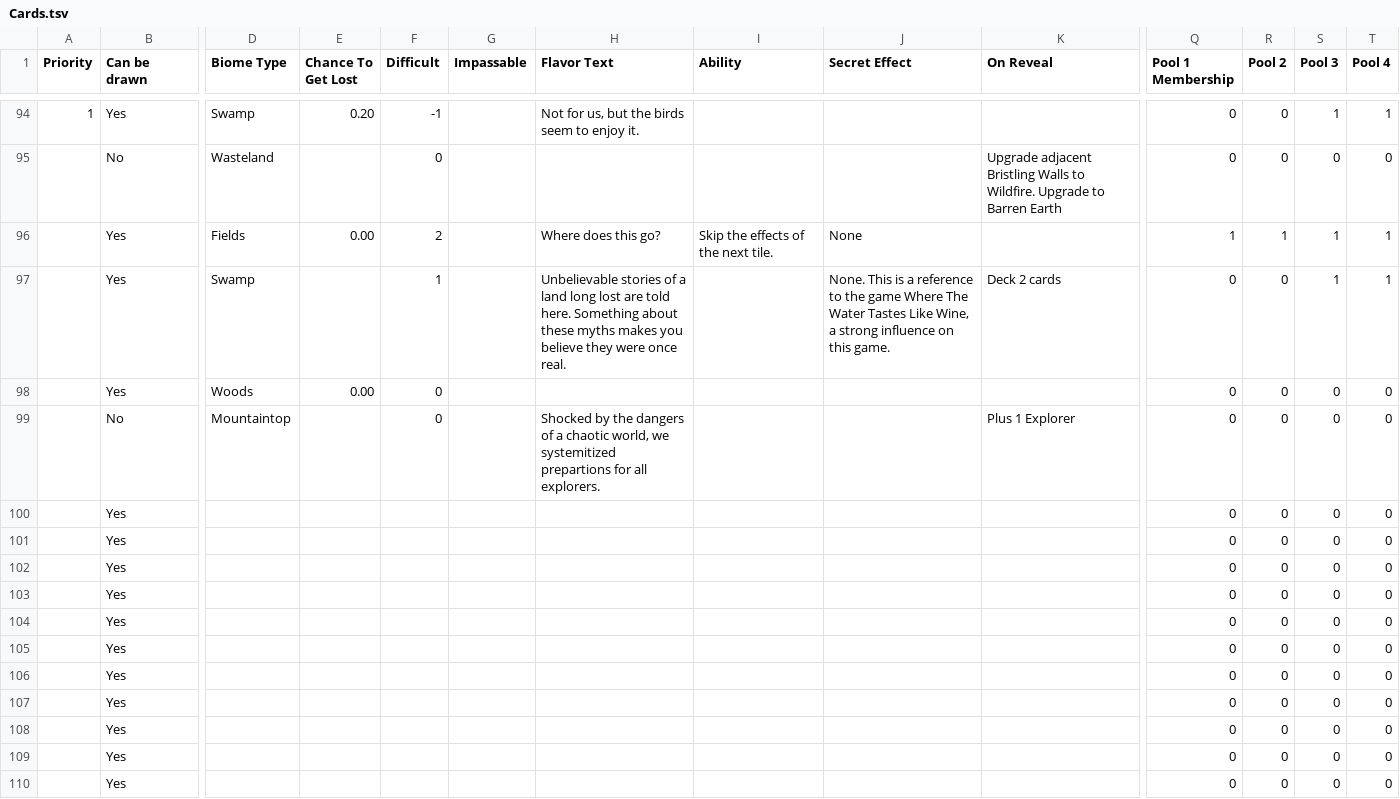
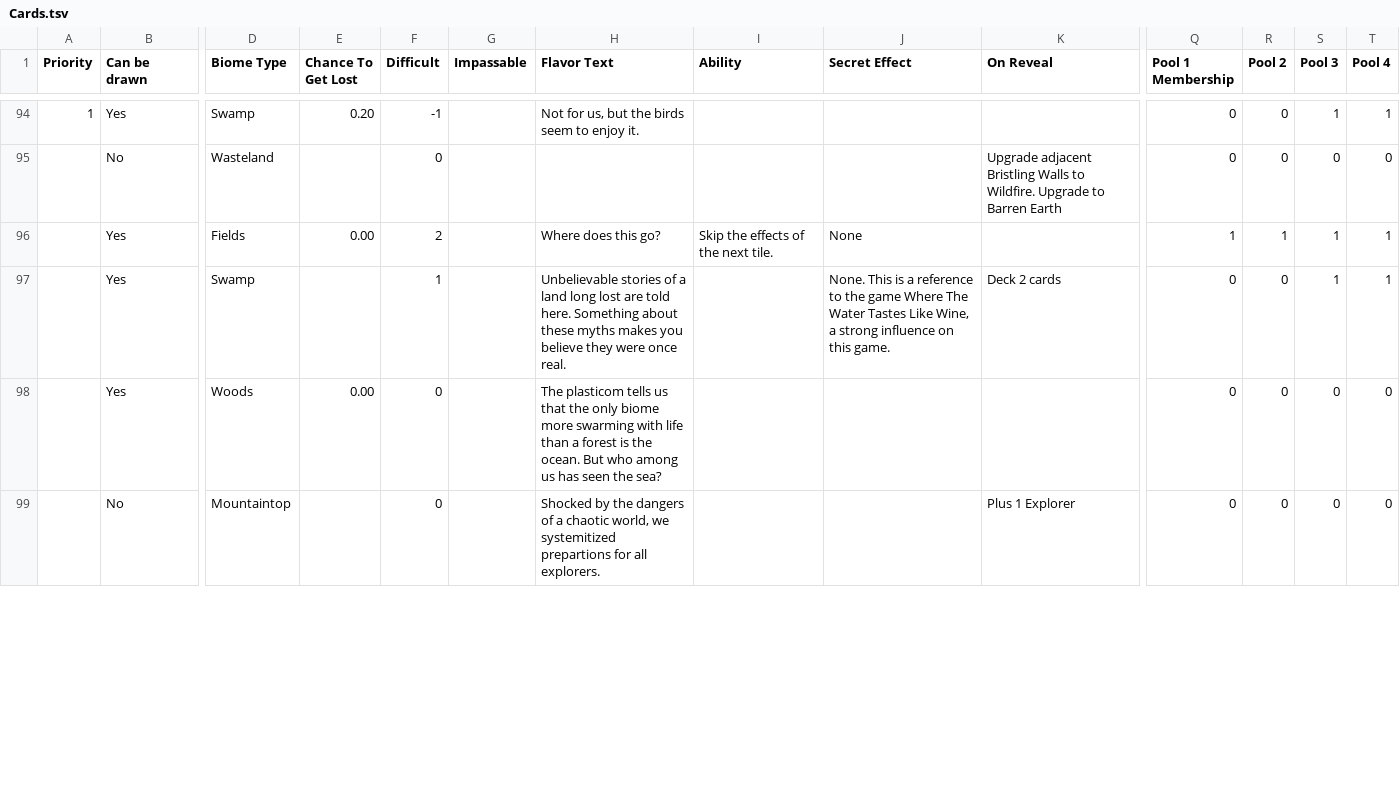
Before and after one commit to AaronLieberman/ggj24-mountain, a TSV file: Mountain/Assets/Editor/CSVs/Cards.tsv, drawn as a sheet; only a part is shown, gaps mark what is left out; removed rows and columns are numbered as before the commit, all else as after; rows hold the shown columns only; the diff covers the shown part only; the diff names each change by its address in the sheet, - before the commit and + after, or states it on an @@ line.

```diff
--- a/Mountain/Assets/Editor/CSVs/Cards.tsv
+++ b/Mountain/Assets/Editor/CSVs/Cards.tsv
-H98 (Flavor Text): (empty)
+H98 (Flavor Text): The plasticom tells us that the only biome more swarming with life than a forest is the ocean. But who among us has seen the sea?
-row 100:  | Yes |  |  |  |  |  |  |  |  | 0 | 0 | 0 | 0
-row 101:  | Yes |  |  |  |  |  |  |  |  | 0 | 0 | 0 | 0
-row 102:  | Yes |  |  |  |  |  |  |  |  | 0 | 0 | 0 | 0
-row 103:  | Yes |  |  |  |  |  |  |  |  | 0 | 0 | 0 | 0
-row 104:  | Yes |  |  |  |  |  |  |  |  | 0 | 0 | 0 | 0
-row 105:  | Yes |  |  |  |  |  |  |  |  | 0 | 0 | 0 | 0
-row 106:  | Yes |  |  |  |  |  |  |  |  | 0 | 0 | 0 | 0
-row 107:  | Yes |  |  |  |  |  |  |  |  | 0 | 0 | 0 | 0
-row 108:  | Yes |  |  |  |  |  |  |  |  | 0 | 0 | 0 | 0
-row 109:  | Yes |  |  |  |  |  |  |  |  | 0 | 0 | 0 | 0
-row 110:  | Yes |  |  |  |  |  |  |  |  | 0 | 0 | 0 | 0
```
Also changed, not shown: 12 added rows, 1 removed row and 18 edited cells elsewhere in this file, 30 other files.
